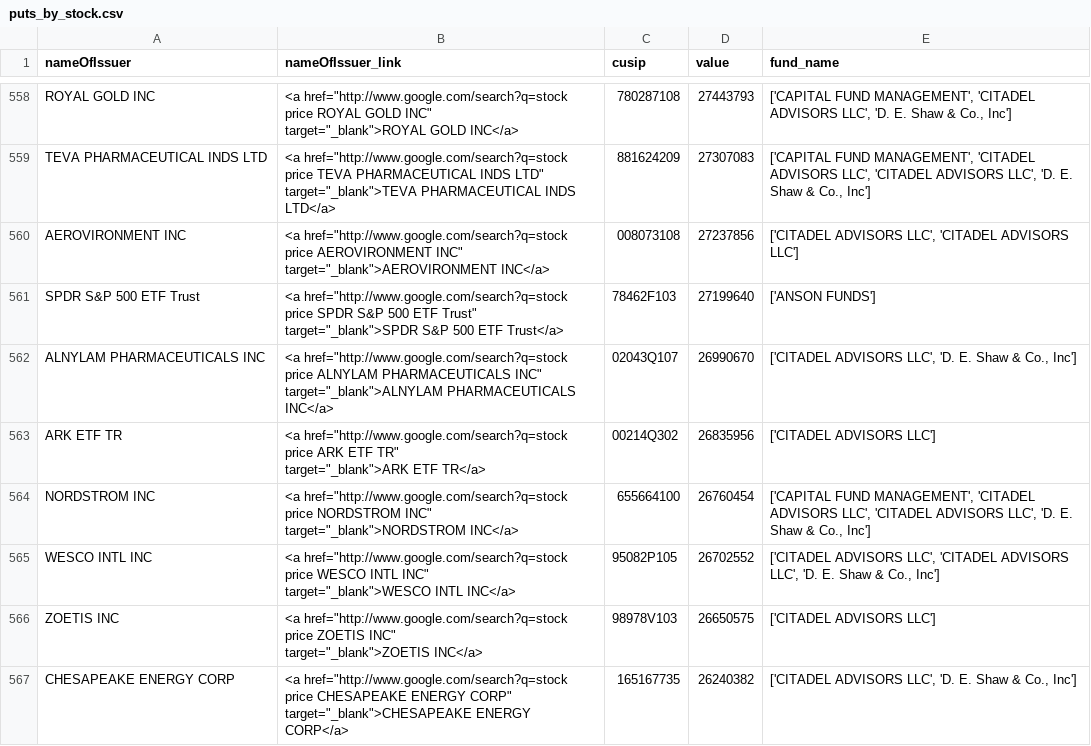
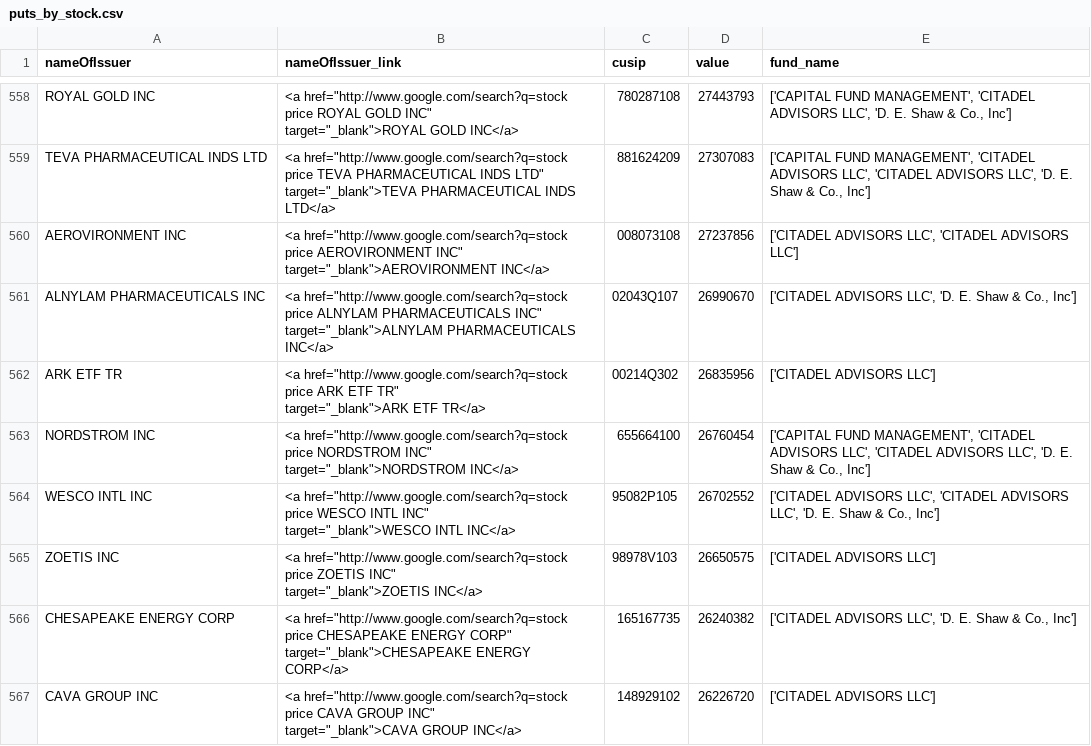
Before and after one commit to whs2k/stockFries_gha, a CSV file: puts_by_stock.csv, drawn as a sheet; only a part is shown, gaps mark what is left out; the shorter side is filled out with more unchanged rows; removed rows and columns are numbered as before the commit, all else as after; ↵ is a line break in a cell; the diff covers the shown part only; the diff names each change by its address in the sheet, - before the commit and + after, or states it on an @@ line.

```diff
--- a/puts_by_stock.csv
+++ b/puts_by_stock.csv
-row 561: SPDR S&P 500 ETF Trust | <a href="http://www.google.com/search?q=stock price SPDR S&P 500 ETF Trust" ↵ target="_blank">SPDR S&P 500 ETF Trust</a> | 78462F103 | 27199640 | ['ANSON FUNDS']
```
Also changed, not shown: 11 removed rows and 14 moved rows elsewhere in this file, sent_tweets_db.csv, 3 other files.
